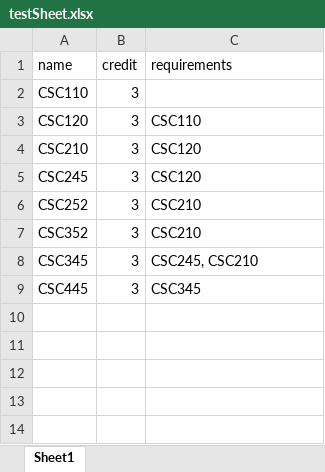
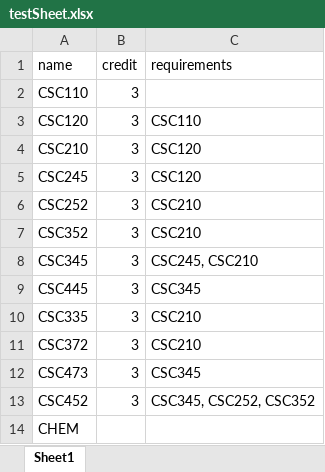
Before and after one commit to sennyeya/Popple, an Excel workbook: api/routes/testSheet.xlsx, sheet Sheet1, drawn as a sheet; values as stored, in another font and other column widths than the file's, no borders; the diff names each change by its address in the sheet, - before the commit and + after, or states it on an @@ line.

```diff
--- a/api/routes/testSheet.xlsx (sheet Sheet1)
+++ b/api/routes/testSheet.xlsx (sheet Sheet1)
+row 10: CSC335 | 3 | CSC210
+row 11: CSC372 | 3 | CSC210
+row 12: CSC473 | 3 | CSC345
+row 13: CSC452 | 3 | CSC345, CSC252, CSC352
+row 14: CHEM
```
Also changed, not shown: 31 other files.
